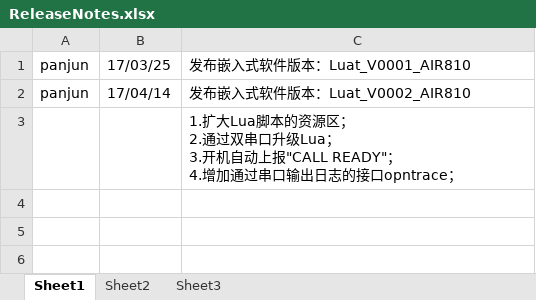
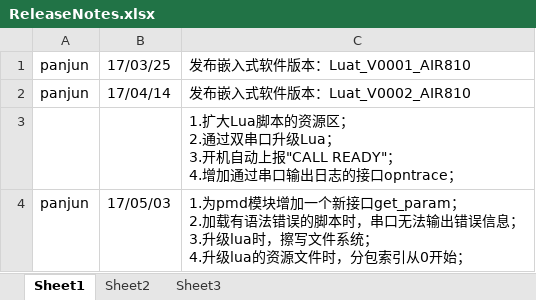
Before and after one commit to MaxStudio/Luat_Air810, an Excel workbook: core/ReleaseNotes.xlsx, sheet Sheet1, drawn as a sheet; values as stored, in another font and other column widths than the file's, no borders; ↵ is a line break in a cell; the diff names each change by its address in the sheet, - before the commit and + after, or states it on an @@ line.

Commit message:
update 'ReleaseNotes.xlsx'.

```diff
--- a/core/ReleaseNotes.xlsx (sheet Sheet1)
+++ b/core/ReleaseNotes.xlsx (sheet Sheet1)
+row 4: panjun | 17/05/03 | 1.为pmd模块增加一个新接口get_param； ↵ 2.加载有语法错误的脚本时，串口无法输出错误信息； ↵ 3.升级lua时，擦写文件系统； ↵ 4.升级lua的资源文件时，分包索引从0开始；
```
